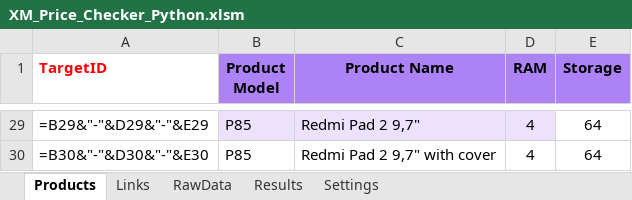
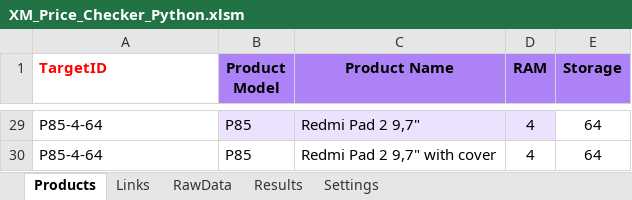
Before and after one commit to GarlieLi/XM_Price_Checker, an Excel workbook: XM_Price_Checker_Python.xlsm, sheet Products, drawn as a sheet; only a part is shown, gaps mark what is left out; values as stored, in another font and other column widths than the file's, no borders; formulas without a stored value are shown as written; the diff covers the shown part only; the diff names each change by its address in the sheet, - before the commit and + after, or states it on an @@ line.

```diff
--- a/XM_Price_Checker_Python.xlsm (sheet Products)
+++ b/XM_Price_Checker_Python.xlsm (sheet Products)
-A29 (TargetID): =B29&"-"&D29&"-"&E29
+A29 (TargetID): P85-4-64
-A30 (TargetID): =B30&"-"&D30&"-"&E30
+A30 (TargetID): P85-4-64
```
Also changed, not shown: 29 edited cells elsewhere in this sheet, sheet RawData, sheet Links, sheet Results, 5 other files.
